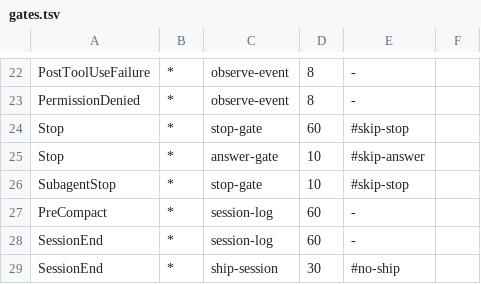
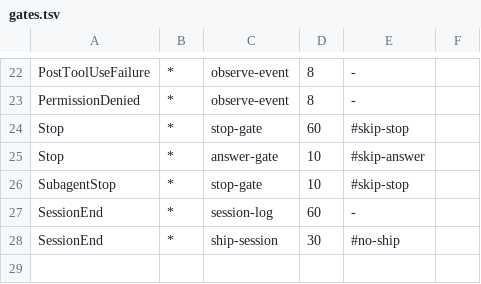
Before and after one commit to c10vis-poem/NovAExopia, a TSV file: frankenstein/plugins/aesops-enforcements/scripts/gates.tsv, drawn as a sheet; only a part is shown, gaps mark what is left out; the diff names each change by its address in the sheet, - before the commit and + after, or states it on an @@ line.

```diff
--- a/frankenstein/plugins/aesops-enforcements/scripts/gates.tsv
+++ b/frankenstein/plugins/aesops-enforcements/scripts/gates.tsv
-row 27: PreCompact | * | session-log | 60 | -
```
Also changed, not shown: 26 other files.
